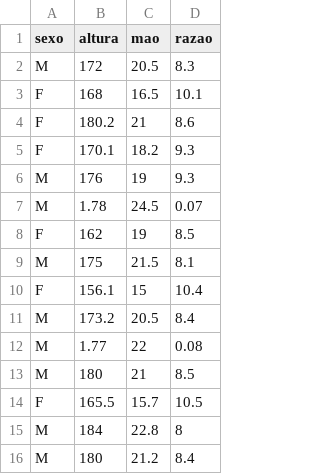
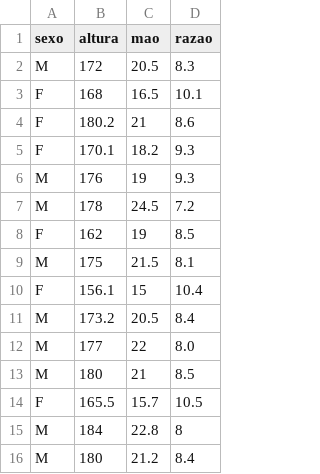
Before and after one commit to thaynamarinss/Analise_de_dados_Em_R, a CSV file: Thayna_Marins_Gomes_Alves_razao.csv, drawn as a sheet.

Commit message:
consertando o razao.csv

```diff
--- a/Thayna_Marins_Gomes_Alves_razao.csv
+++ b/Thayna_Marins_Gomes_Alves_razao.csv
@@ -6,3 +6,3 @@ F,170.1,18.2,9.3
 M,176,19,9.3
-M,1.78,24.5,0.07
+M,178,24.5,7.2
 F,162,19,8.5
@@ -11,3 +11,3 @@ F,156.1,15,10.4
 M,173.2,20.5,8.4
-M,1.77,22,0.08
+M,177,22,8.0
 M,180,21,8.5
```
Also changed, not shown: 15 other files.
